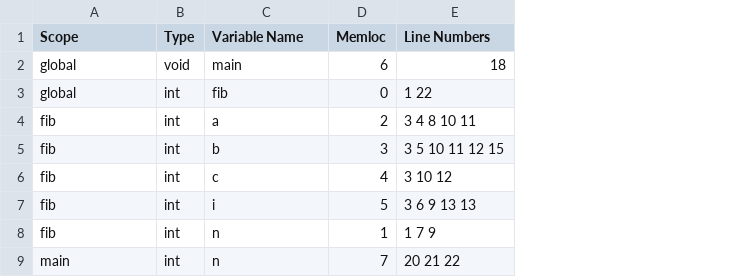
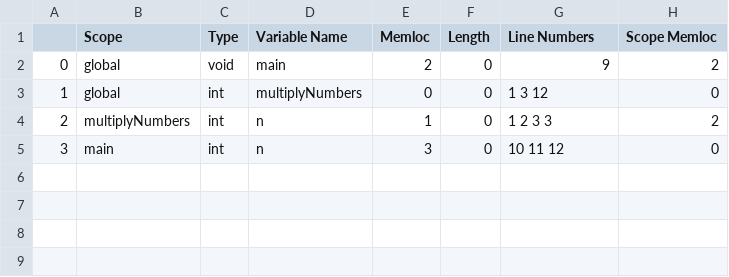
Before and after one commit to cgmoraes/cminus-compiler, a CSV file: compiler/symtab.csv, drawn as a sheet; removed rows and columns are numbered as before the commit, all else as after; the diff names each change by its address in the sheet, - before the commit and + after, or states it on an @@ line.

Commit message:
Fix: Global Variable Declaration

```diff
--- a/compiler/symtab.csv
+++ b/compiler/symtab.csv
+column A, rows 2-5: 0 | 1 | 2 | 3
+column F (Length), rows 2-5: all 0
+column H (Scope Memloc), rows 2-5: 2 | 0 | 2 | 0
-E2 (Memloc): 6
+E2 (Memloc): 2
-G2 (Line Numbers): 18
+G2 (Line Numbers): 9
-D3 (Variable Name): fib
+D3 (Variable Name): multiplyNumbers
-G3 (Line Numbers): 1 22
+G3 (Line Numbers): 1 3 12
-row 4: fib | int | a | 2 | 3 4 8 10 11
-row 5: fib | int | b | 3 | 3 5 10 11 12 15
-row 6: fib | int | c | 4 | 3 10 12
-row 7: fib | int | i | 5 | 3 6 9 13 13
-B4 (Scope): fib
+B4 (Scope): multiplyNumbers
-G4 (Line Numbers): 1 7 9
+G4 (Line Numbers): 1 2 3 3
-E5 (Memloc): 7
+E5 (Memloc): 3
-G5 (Line Numbers): 20 21 22
+G5 (Line Numbers): 10 11 12
```
Also changed, not shown: 13 other files.
